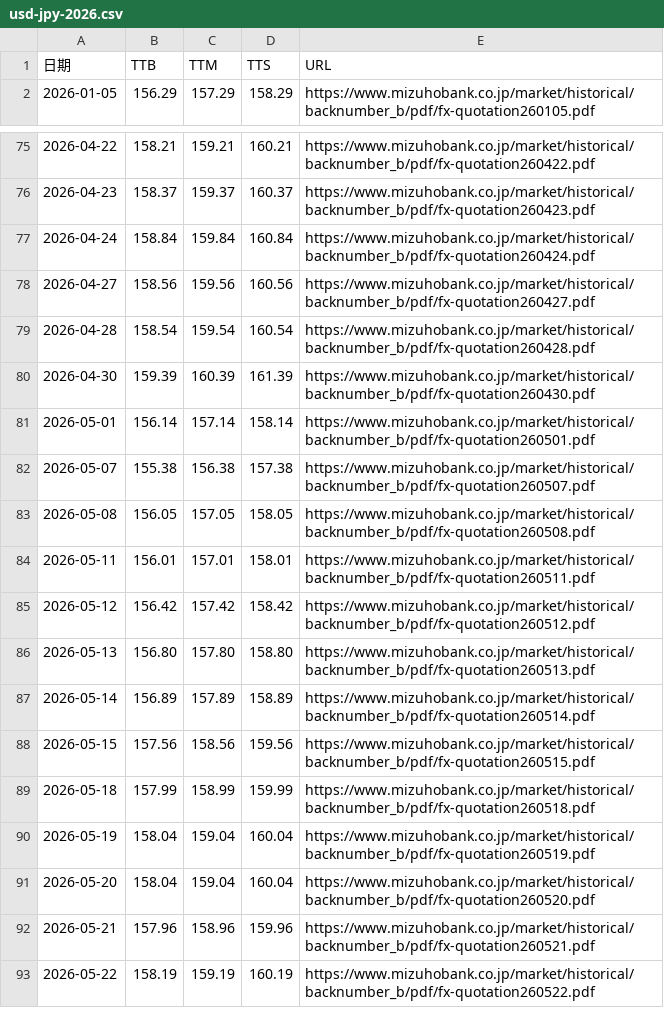
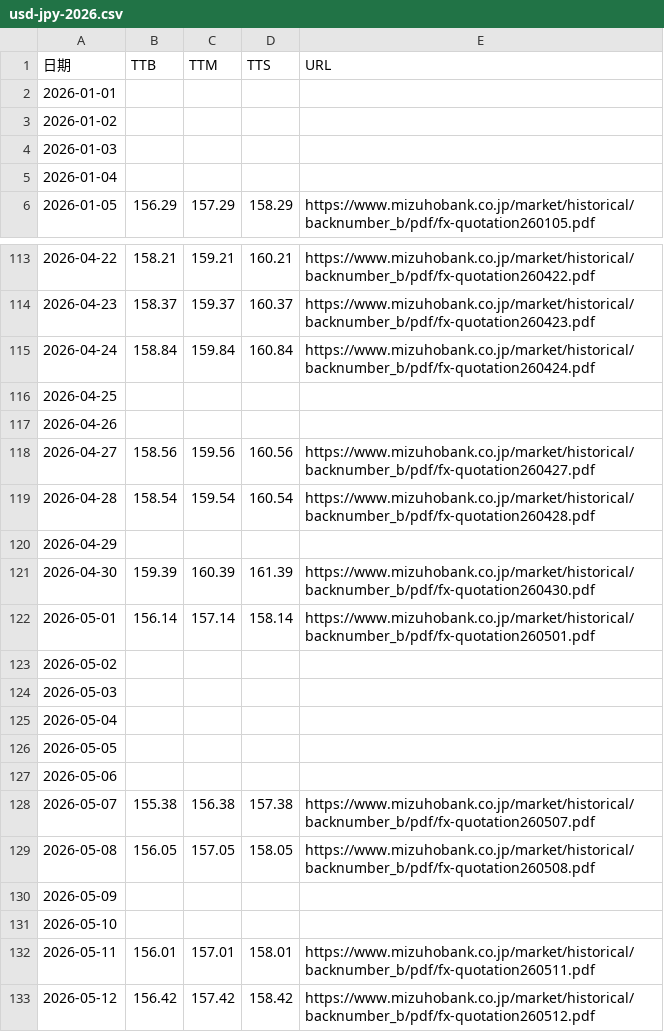
Before and after one commit to imadeit/usd-to-jpy, a CSV file: 2026/usd-jpy-2026.csv, drawn as a sheet; only a part is shown, gaps mark what is left out; the shorter side is filled out with more unchanged rows; the diff covers the shown part only.

```diff
--- a/2026/usd-jpy-2026.csv
+++ b/2026/usd-jpy-2026.csv
@@ -1,2 +1,6 @@
 日期,TTB,TTM,TTS,URL
+2026-01-01,,,,
+2026-01-02,,,,
+2026-01-03,,,,
+2026-01-04,,,,
 2026-01-05,156.29,157.29,158.29,https://www.mizuhobank.co.jp/market/historical/backnumber_b/pdf/fx-quotation260105.pdf
@@ -77,8 +115,18 @@
 2026-04-24,158.84,159.84,160.84,https://www.mizuhobank.co.jp/market/historical/backnumber_b/pdf/fx-quotation260424.pdf
+2026-04-25,,,,
+2026-04-26,,,,
 2026-04-27,158.56,159.56,160.56,https://www.mizuhobank.co.jp/market/historical/backnumber_b/pdf/fx-quotation260427.pdf
 2026-04-28,158.54,159.54,160.54,https://www.mizuhobank.co.jp/market/historical/backnumber_b/pdf/fx-quotation260428.pdf
+2026-04-29,,,,
 2026-04-30,159.39,160.39,161.39,https://www.mizuhobank.co.jp/market/historical/backnumber_b/pdf/fx-quotation260430.pdf
 2026-05-01,156.14,157.14,158.14,https://www.mizuhobank.co.jp/market/historical/backnumber_b/pdf/fx-quotation260501.pdf
+2026-05-02,,,,
+2026-05-03,,,,
+2026-05-04,,,,
+2026-05-05,,,,
+2026-05-06,,,,
 2026-05-07,155.38,156.38,157.38,https://www.mizuhobank.co.jp/market/historical/backnumber_b/pdf/fx-quotation260507.pdf
 2026-05-08,156.05,157.05,158.05,https://www.mizuhobank.co.jp/market/historical/backnumber_b/pdf/fx-quotation260508.pdf
+2026-05-09,,,,
+2026-05-10,,,,
 2026-05-11,156.01,157.01,158.01,https://www.mizuhobank.co.jp/market/historical/backnumber_b/pdf/fx-quotation260511.pdf
```
Also changed, not shown: 43 added rows and 3 edited cells elsewhere in this file, 17 other files.
